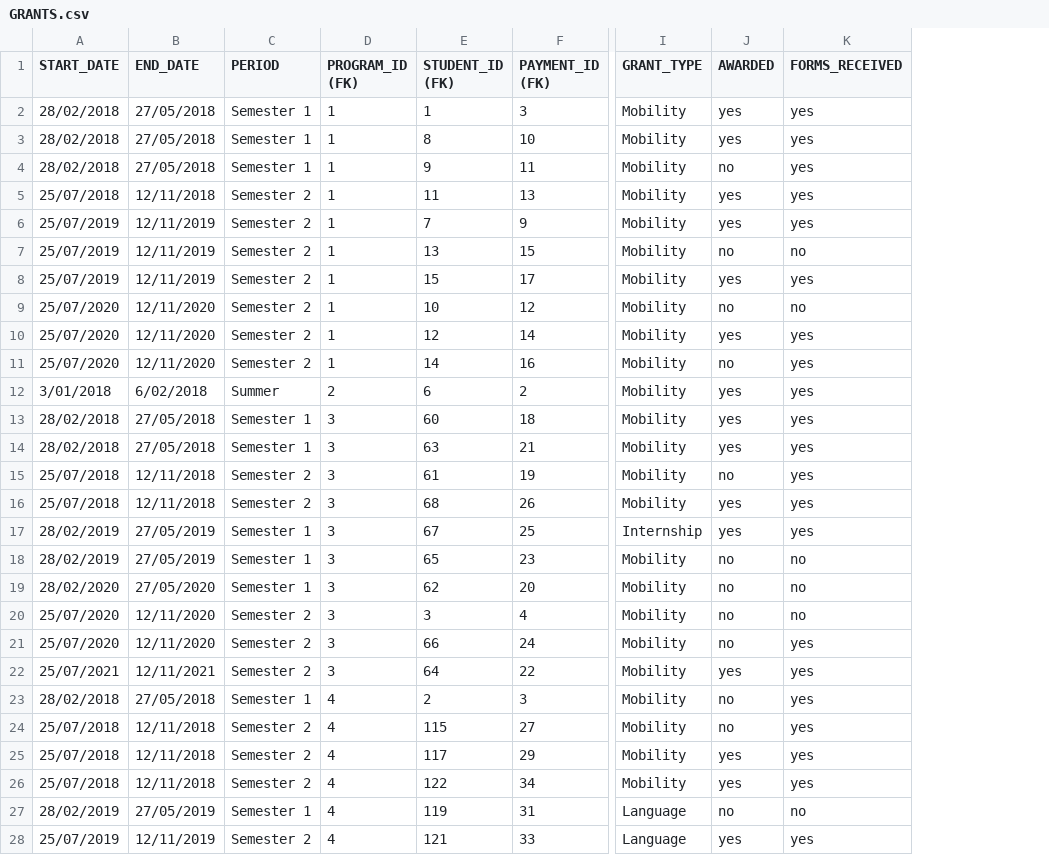
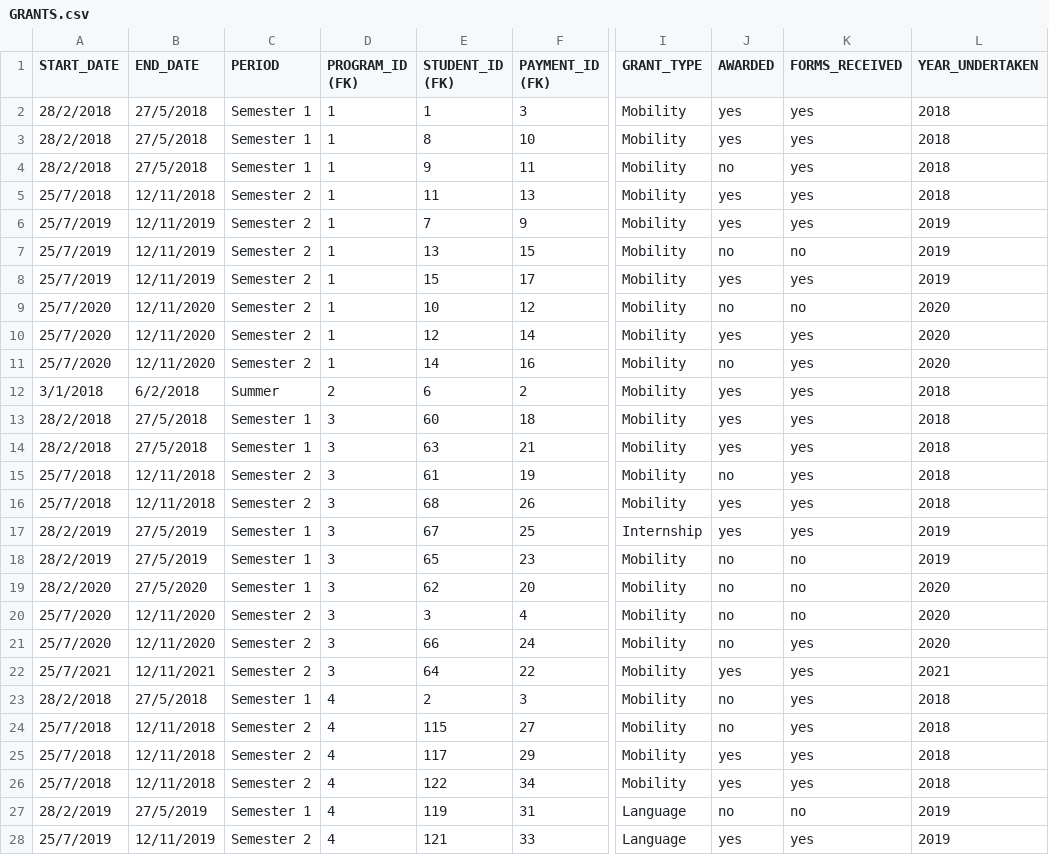
Before and after one commit to siri-mi26/NCP-Funding-Platform, a CSV file: database/dummy_data/GRANTS.csv, drawn as a sheet; only a part is shown, gaps mark what is left out; the diff covers the shown part only; the diff names each change by its address in the sheet, - before the commit and + after, or states it on an @@ line.

```diff
--- a/database/dummy_data/GRANTS.csv
+++ b/database/dummy_data/GRANTS.csv
+column L (YEAR_UNDERTAKEN), rows 2-28: 2018 | 2018 | 2018 | 2018 | 2019 | 2019 | 2019 | 2020 | 2020 | 2020 | 2018 | 2018 | 2018 | 2018 | 2018 | 2019 | 2019 | 2020 | 2020 | 2020 | 2021 | 2018 | 2018 | 2018 | 2018 | 2019 | 2019
-A2:A4 (START_DATE): 28/02/2018
+A2:A4 (START_DATE): 28/2/2018
-B2:B4 (END_DATE): 27/05/2018
+B2:B4 (END_DATE): 27/5/2018
-A5 (START_DATE): 25/07/2018
+A5 (START_DATE): 25/7/2018
-A6:A8 (START_DATE): 25/07/2019
+A6:A8 (START_DATE): 25/7/2019
-A9:A11 (START_DATE): 25/07/2020
+A9:A11 (START_DATE): 25/7/2020
-A12 (START_DATE): 3/01/2018
+A12 (START_DATE): 3/1/2018
-B12 (END_DATE): 6/02/2018
+B12 (END_DATE): 6/2/2018
-A13:A14 (START_DATE): 28/02/2018
+A13:A14 (START_DATE): 28/2/2018
-B13:B14 (END_DATE): 27/05/2018
+B13:B14 (END_DATE): 27/5/2018
-A15:A16 (START_DATE): 25/07/2018
+A15:A16 (START_DATE): 25/7/2018
-A17:A18 (START_DATE): 28/02/2019
+A17:A18 (START_DATE): 28/2/2019
-B17:B18 (END_DATE): 27/05/2019
+B17:B18 (END_DATE): 27/5/2019
-A19 (START_DATE): 28/02/2020
+A19 (START_DATE): 28/2/2020
-B19 (END_DATE): 27/05/2020
+B19 (END_DATE): 27/5/2020
-A20:A21 (START_DATE): 25/07/2020
+A20:A21 (START_DATE): 25/7/2020
-A22 (START_DATE): 25/07/2021
+A22 (START_DATE): 25/7/2021
-A23 (START_DATE): 28/02/2018
+A23 (START_DATE): 28/2/2018
-B23 (END_DATE): 27/05/2018
+B23 (END_DATE): 27/5/2018
-A24:A26 (START_DATE): 25/07/2018
+A24:A26 (START_DATE): 25/7/2018
-A27 (START_DATE): 28/02/2019
+A27 (START_DATE): 28/2/2019
-B27 (END_DATE): 27/05/2019
+B27 (END_DATE): 27/5/2019
-A28 (START_DATE): 25/07/2019
+A28 (START_DATE): 25/7/2019
```
Also changed, not shown: 22 edited cells elsewhere in this file, database/dummy_data/ALLOCATIONS.csv, database/dummy_data/PAYMENTS.csv, 14 other files.
